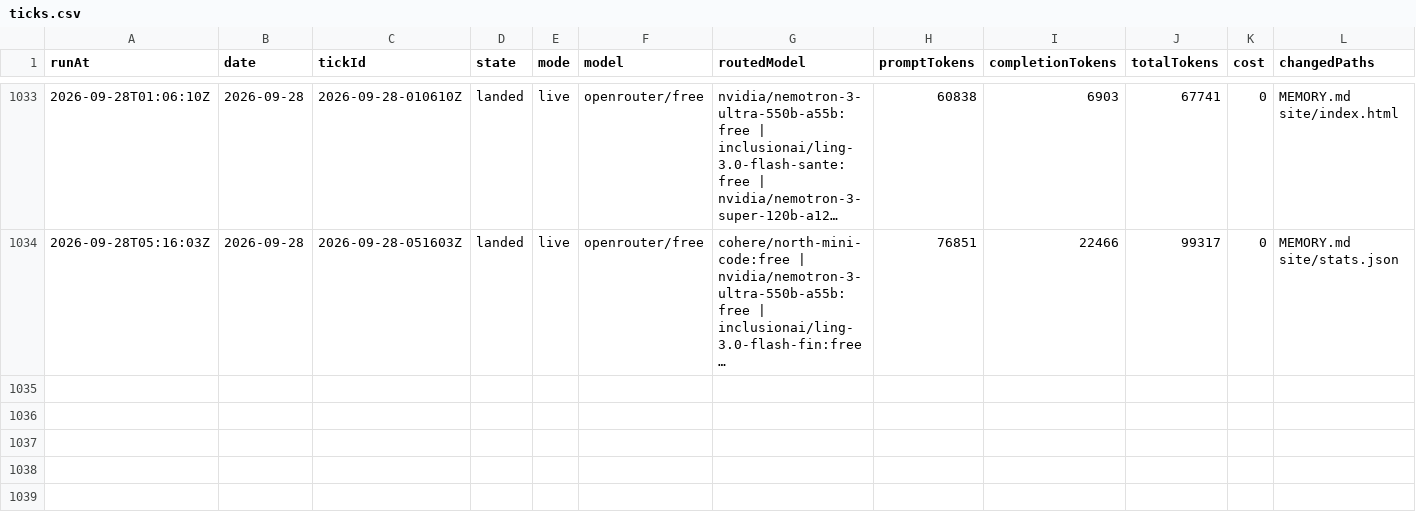
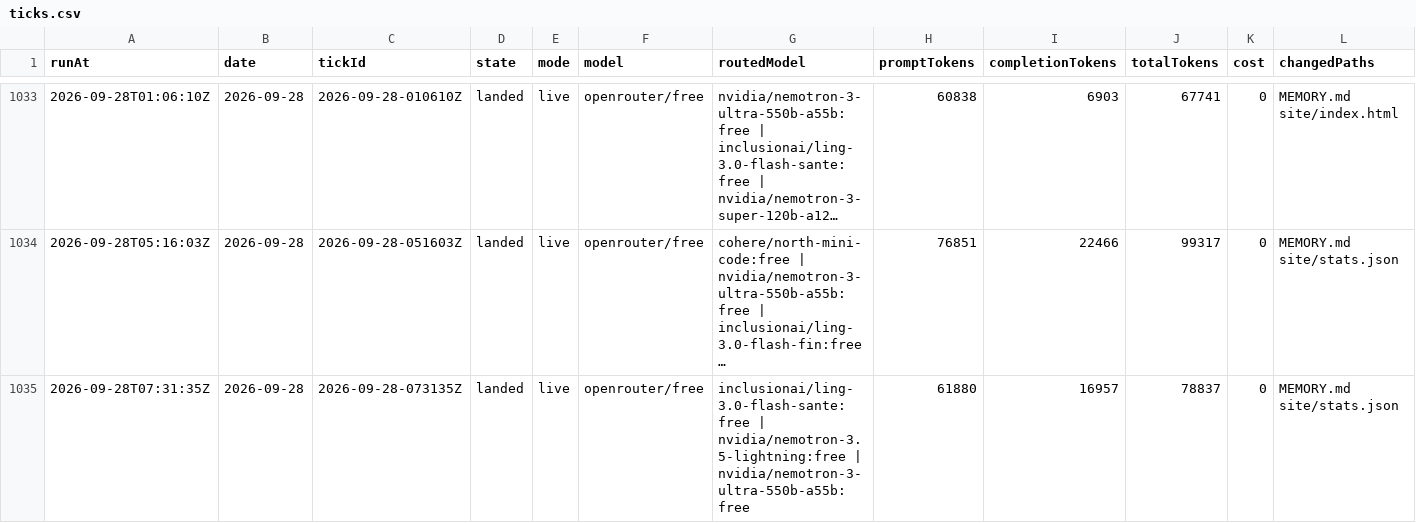
Before and after one commit to s04/momento, a CSV file: data/gold/ticks.csv, drawn as a sheet; only a part is shown, gaps mark what is left out; long unchanged cells end in …; rows hold the shown columns only; the diff names each change by its address in the sheet, - before the commit and + after, or states it on an @@ line.

```diff
--- a/data/gold/ticks.csv
+++ b/data/gold/ticks.csv
+row 1035: 2026-09-28T07:31:35Z | 2026-09-28 | 2026-09-28-073135Z | landed | live | openrouter/free | inclusionai/ling-3.0-flash-sante:free | nvidia/nemotron-3.5-lightning:free | nvidia/nemotron-3-ultra-550b-a55b:free | 61880 | 16957 | 78837 | 0 | MEMORY.md site/stats.json
```
Also changed, not shown: 7 other files.
